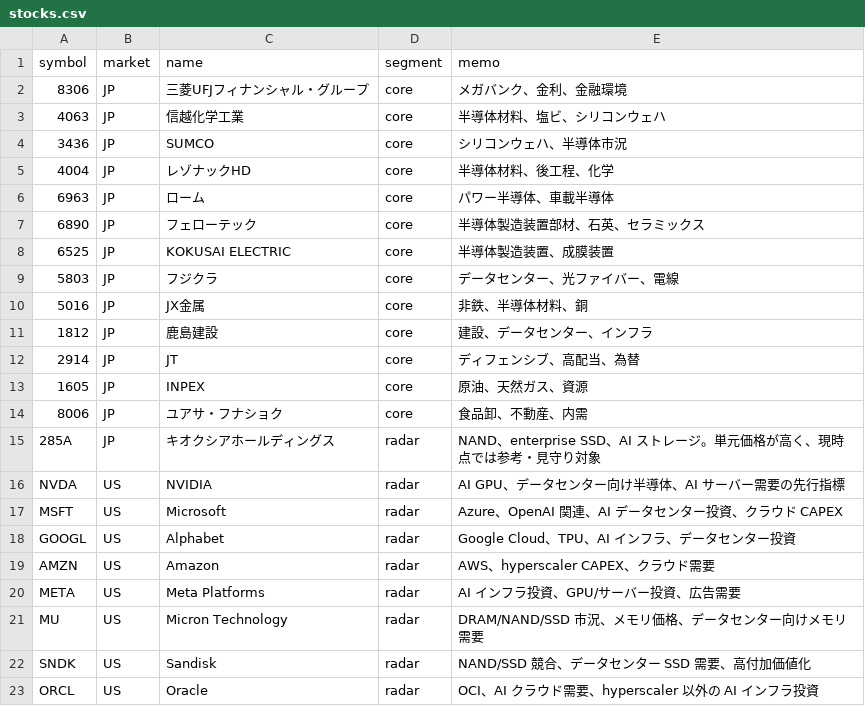
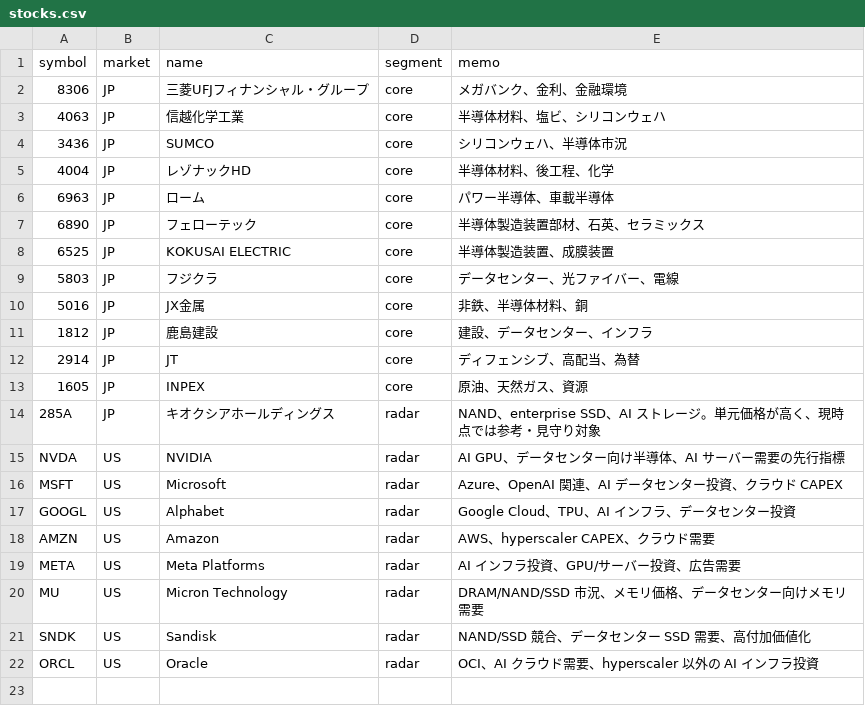
Before and after one commit to oshinko/feeds, a CSV file: data/stocks.csv, drawn as a sheet; the diff names each change by its address in the sheet, - before the commit and + after, or states it on an @@ line.

Commit message:
Remove Yuasa Funashoku from stock watchlist

```diff
--- a/data/stocks.csv
+++ b/data/stocks.csv
-row 14: 8006 | JP | ユアサ・フナショク | core | 食品卸、不動産、内需
```
Also changed, not shown: 2 other files.
